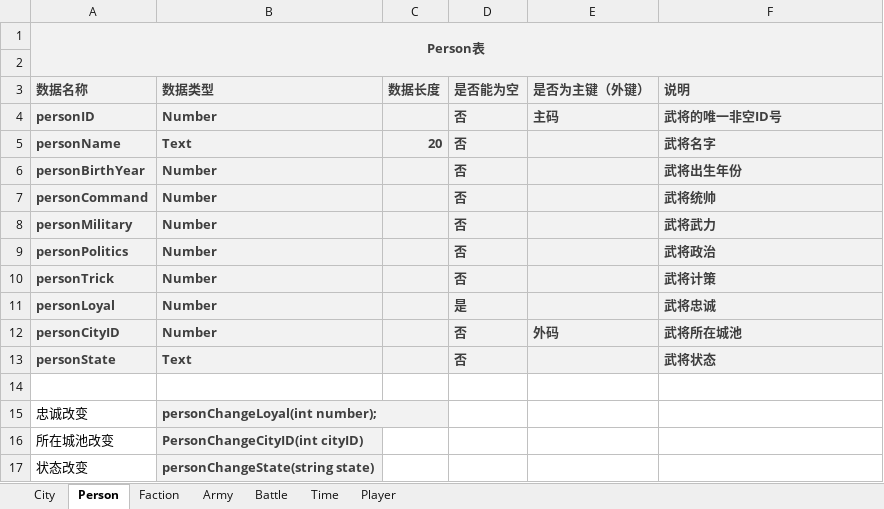
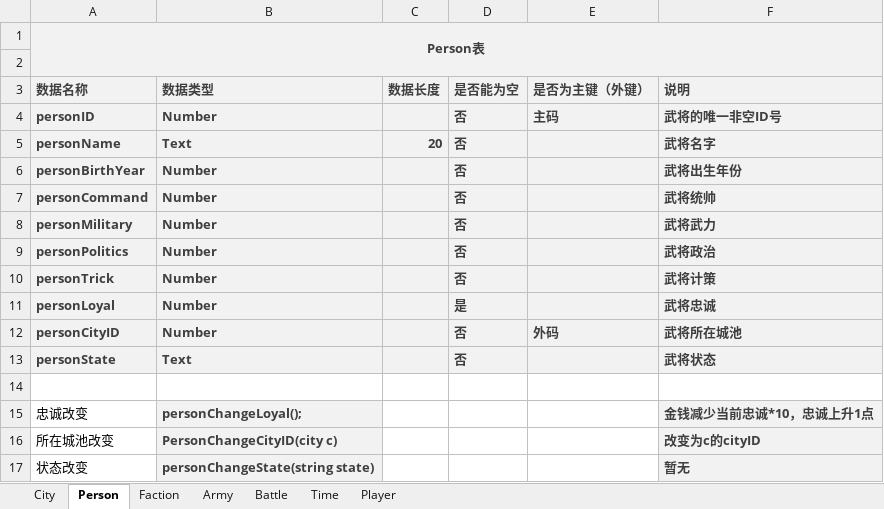
Before and after one commit to 1-518/Three-Kindoms, an Excel workbook: code/数据库设计/数据字典.xlsx, sheet Person, drawn as a sheet; values as stored, in another font and other column widths than the file's, no borders; the diff names each change by its address in the sheet, - before the commit and + after, or states it on an @@ line.

```diff
--- a/code/数据库设计/数据字典.xlsx (sheet Person)
+++ b/code/数据库设计/数据字典.xlsx (sheet Person)
-B15 (数据类型): personChangeLoyal(int number);
+B15 (数据类型): personChangeLoyal();
-F15 (说明): (empty)
+F15 (说明): 金钱减少当前忠诚*10，忠诚上升1点
-F15:F17 fill: none
+F15:F17 fill: #F2F2F2
-B16 (数据类型): PersonChangeCityID(int cityID)
+B16 (数据类型): PersonChangeCityID(city c)
-F16 (说明): (empty)
+F16 (说明): 改变为c的cityID
-F17 (说明): (empty)
+F17 (说明): 暂无
```
Also changed, not shown: sheet City, sheet Army, sheet Faction, sheet Battle, sheet Time, 代码清单+测试用例/单元测试.xlsx.
